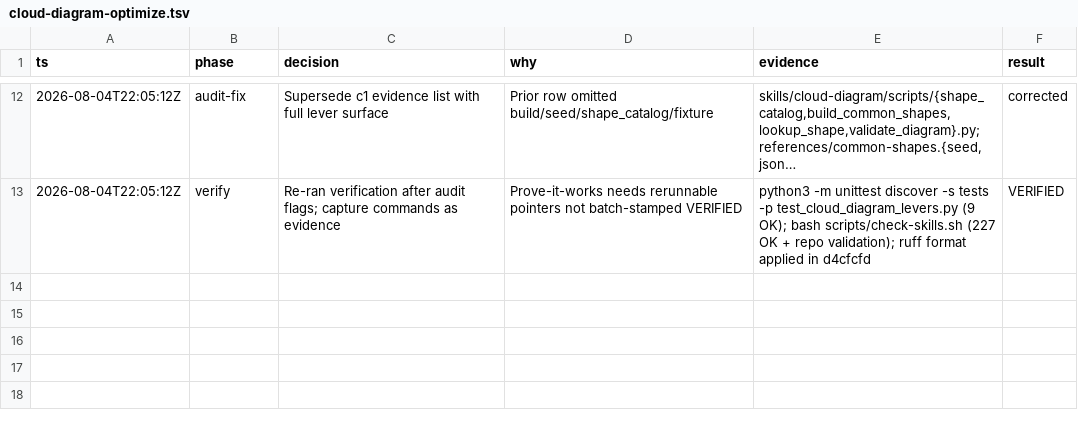
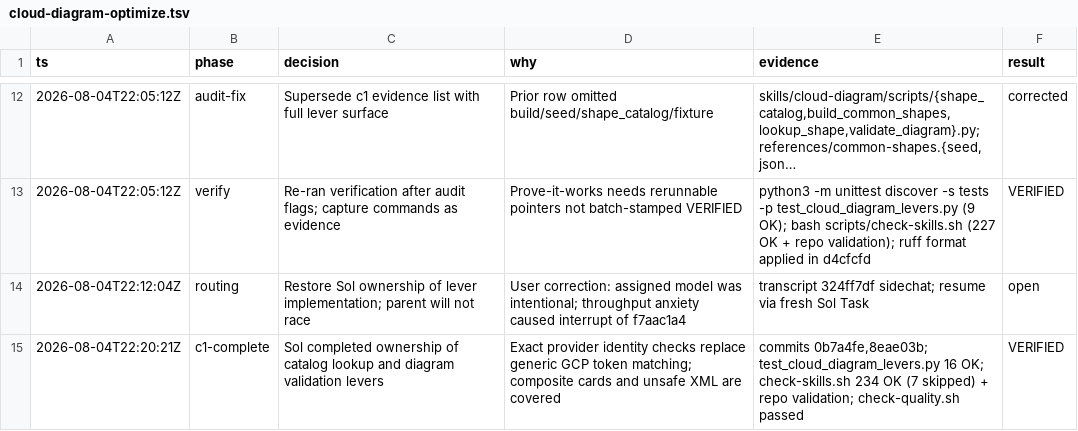
Before and after one commit to mark-groves/skills-nexus, a TSV file: .audit/cloud-diagram-optimize.tsv, drawn as a sheet; only a part is shown, gaps mark what is left out; long unchanged cells end in ….

Commit message:
docs(audit): record Sol lever ownership
Capture the ownership handoff, exact validation hardening commit, and final test and quality evidence.

```diff
--- a/.audit/cloud-diagram-optimize.tsv
+++ b/.audit/cloud-diagram-optimize.tsv
@@ -13 +13,3 @@ ts	phase	decision	why	evidence	result
 2026-08-04T22:05:12Z	verify	Re-ran verification after audit flags; capture commands as evidence	Prove-it-works needs rerunnable pointers not batch-stamped VERIFIED	python3 -m unittest discover -s tests -p test_cloud_diagram_levers.py (9 OK); bash scripts/check-skills.sh (227 OK + repo validation); ruff format applied in d4cfcfd	VERIFIED
+2026-08-04T22:12:04Z	routing	Restore Sol ownership of lever implementation; parent will not race	User correction: assigned model was intentional; throughput anxiety caused interrupt of f7aac1a4	transcript 324ff7df sidechat; resume via fresh Sol Task	open
+2026-08-04T22:20:21Z	c1-complete	Sol completed ownership of catalog lookup and diagram validation levers	Exact provider identity checks replace generic GCP token matching; composite cards and unsafe XML are covered	commits 0b7a4fe,8eae03b; test_cloud_diagram_levers.py 16 OK; check-skills.sh 234 OK (7 skipped) + repo validation; check-quality.sh passed	VERIFIED
```
